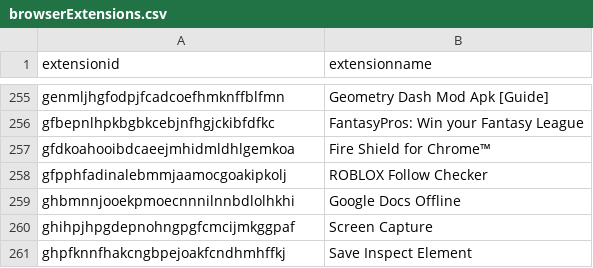
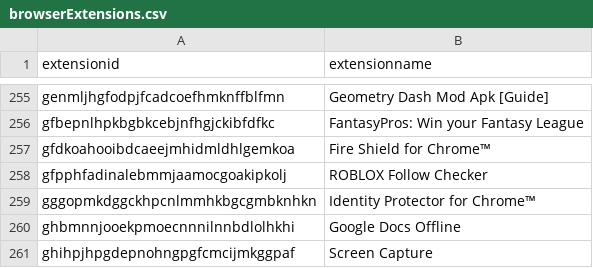
Before and after one commit to Nassau-BOCES/BOCES-IOCS, a CSV file: IOCS/browserExtensions.csv, drawn as a sheet; only a part is shown, gaps mark what is left out; the shorter side is filled out with more unchanged rows.

Commit message:
message

```diff
--- a/IOCS/browserExtensions.csv
+++ b/IOCS/browserExtensions.csv
@@ -258,2 +258,3 @@ gfdkoahooibdcaeejmhidmldhlgemkoa,Fire Shield for Chrome™
 gfpphfadinalebmmjaamocgoakipkolj,ROBLOX Follow Checker
+gggopmkdggckhpcnlmmhkbgcgmbknhkn,Identity Protector for Chrome™
 ghbmnnjooekpmoecnnnilnnbdlolhkhi,Google Docs Offline
```
